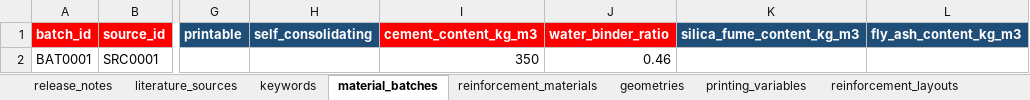
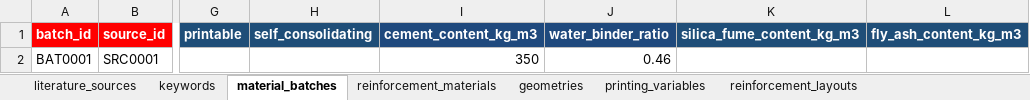
Before and after one commit to civita-network/civita-experimental-database-schema, an Excel workbook: concrete_data_collection_template.xlsx, sheet material_batches, drawn as a sheet; only a part is shown, gaps mark what is left out; values as stored, in another font and other column widths than the file's, no borders; the diff names each change by its address in the sheet, - before the commit and + after, or states it on an @@ line.

```diff
--- a/concrete_data_collection_template.xlsx (sheet material_batches)
+++ b/concrete_data_collection_template.xlsx (sheet material_batches)
-sheet tab: release_notes
-I1:J1 fill: #FF0000
+I1:J1 fill: #1F497D
```
Also changed, not shown: sheet printing_variables, sheet keywords, sheet geometries, sheet specimens, sheet reinforcement_materials, sheet literature_sources, other sheet tabs, 1 other file.
